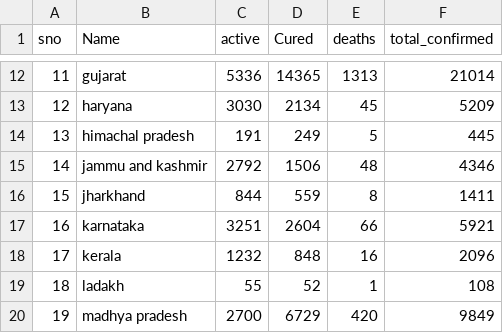
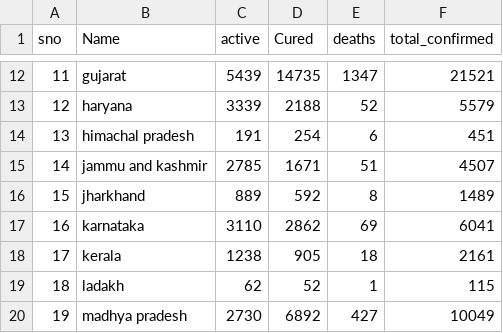
Before and after one commit to salmanfairoze/smsWeb, a CSV file: cases.csv, drawn as a sheet; only a part is shown, gaps mark what is left out; the diff covers the shown part only.

```diff
--- a/cases.csv
+++ b/cases.csv
@@ -12,9 +12,9 @@ sno,Name,active,Cured,deaths,total_confirmed
-11,gujarat,5336,14365,1313,21014
-12,haryana,3030,2134,45,5209
-13,himachal pradesh,191,249,5,445
-14,jammu and kashmir,2792,1506,48,4346
-15,jharkhand,844,559,8,1411
-16,karnataka,3251,2604,66,5921
-17,kerala,1232,848,16,2096
-18,ladakh,55,52,1,108
-19,madhya pradesh,2700,6729,420,9849
+11,gujarat,5439,14735,1347,21521
+12,haryana,3339,2188,52,5579
+13,himachal pradesh,191,254,6,451
+14,jammu and kashmir,2785,1671,51,4507
+15,jharkhand,889,592,8,1489
+16,karnataka,3110,2862,69,6041
+17,kerala,1238,905,18,2161
+18,ladakh,62,52,1,115
+19,madhya pradesh,2730,6892,427,10049
```
Also changed, not shown: 2 added rows, 2 removed rows and 79 edited cells elsewhere in this file, 7 other files.
